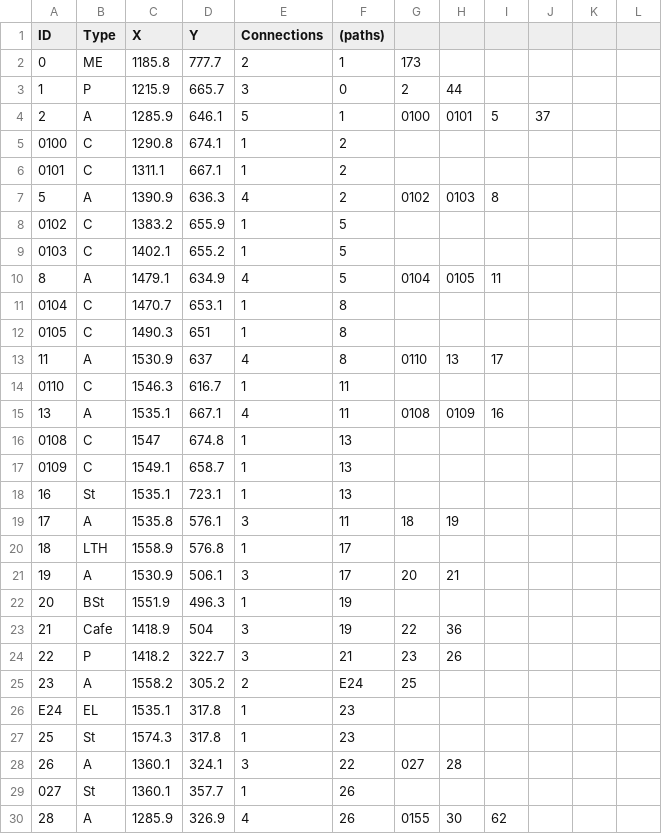
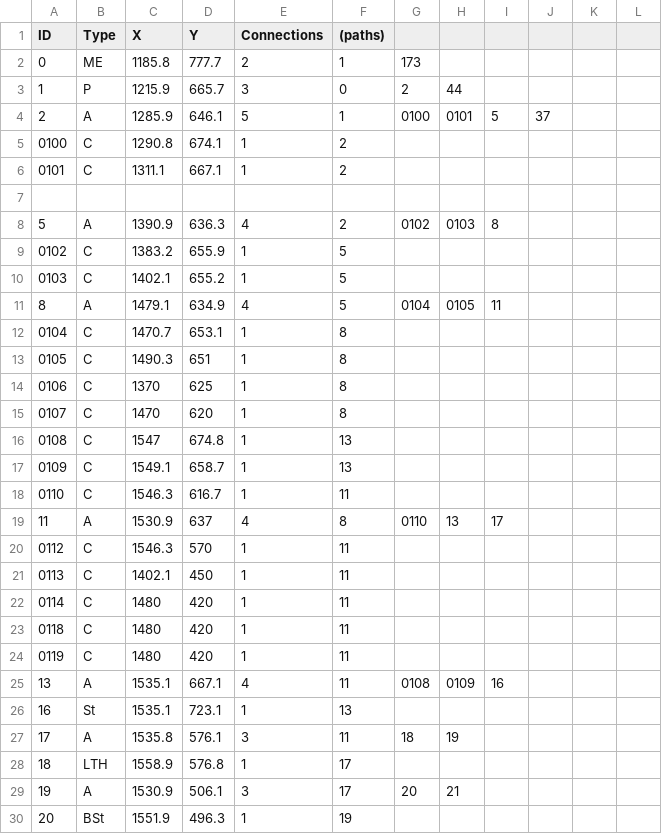
Before and after one commit to NCHS-Software-Engineering/hallway2026, a CSV file: client/public/p1.csv, drawn as a sheet; only a part is shown; the shorter side is filled out with more unchanged rows.

```diff
--- a/client/public/p1.csv
+++ b/client/public/p1.csv
@@ -6,2 +6,3 @@ ID,Type,X,Y,Connections,(paths)
 0101,C,1311.1,667.1,1,2
+
 5,A,1390.9,636.3,4,2,0102,0103,8
@@ -12,7 +13,14 @@ ID,Type,X,Y,Connections,(paths)
 0105,C,1490.3,651,1,8
-11,A,1530.9,637,4,8,0110,13,17
-0110,C,1546.3,616.7,1,11
-13,A,1535.1,667.1,4,11,0108,0109,16
+0106,C,1370,625,1,8
+0107,C,1470,620,1,8
 0108,C,1547,674.8,1,13
 0109,C,1549.1,658.7,1,13
+0110,C,1546.3,616.7,1,11
+11,A,1530.9,637,4,8,0110,13,17
+0112,C,1546.3,570,1,11
+0113,C,1402.1,450,1,11
+0114,C,1480,420,1,11
+0118,C,1480,420,1,11
+0119,C,1480,420,1,11
+13,A,1535.1,667.1,4,11,0108,0109,16
 16,St,1535.1,723.1,1,13
```
Also changed, not shown: 1 other file.
